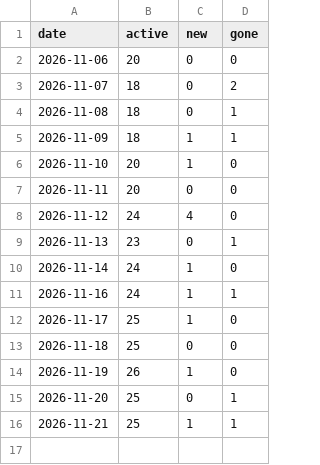
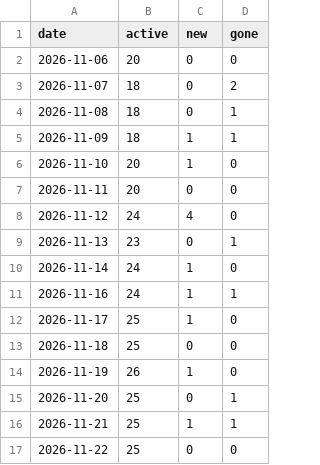
Before and after one commit to martinMatunak/realEstateAnalysis, a CSV file: data/daily.csv, drawn as a sheet.

```diff
--- a/data/daily.csv
+++ b/data/daily.csv
@@ -16 +16,2 @@ date,active,new,gone
 2026-11-21,25,1,1
+2026-11-22,25,0,0
```
Also changed, not shown: data/listings.csv.
